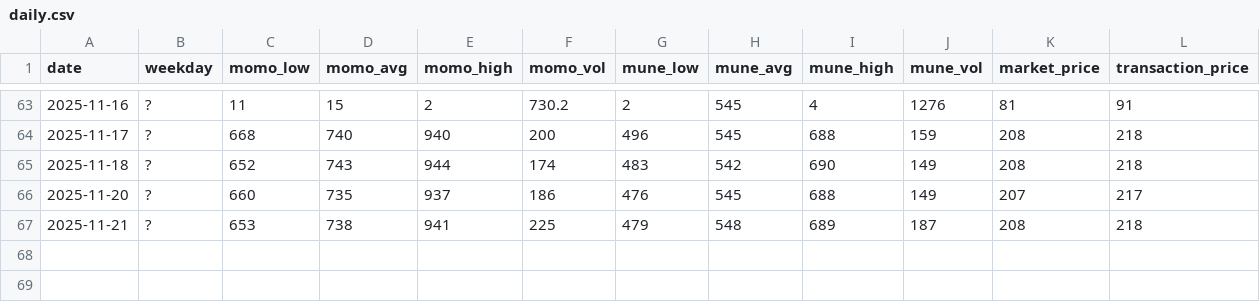
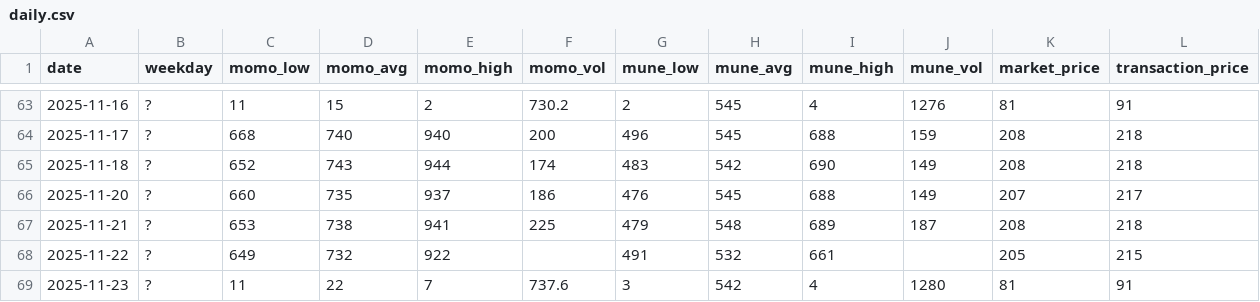
Before and after one commit to ricesan7/chicken-price, a CSV file: docs/data/daily.csv, drawn as a sheet; only a part is shown, gaps mark what is left out; the diff names each change by its address in the sheet, - before the commit and + after, or states it on an @@ line.

Commit message:
chore(data): update docs/data/daily.csv

```diff
--- a/docs/data/daily.csv
+++ b/docs/data/daily.csv
+row 68: 2025-11-22 | ? | 649 | 732 | 922 |  | 491 | 532 | 661 |  | 205 | 215
+row 69: 2025-11-23 | ? | 11 | 22 | 7 | 737.6 | 3 | 542 | 4 | 1280 | 81 | 91
```
